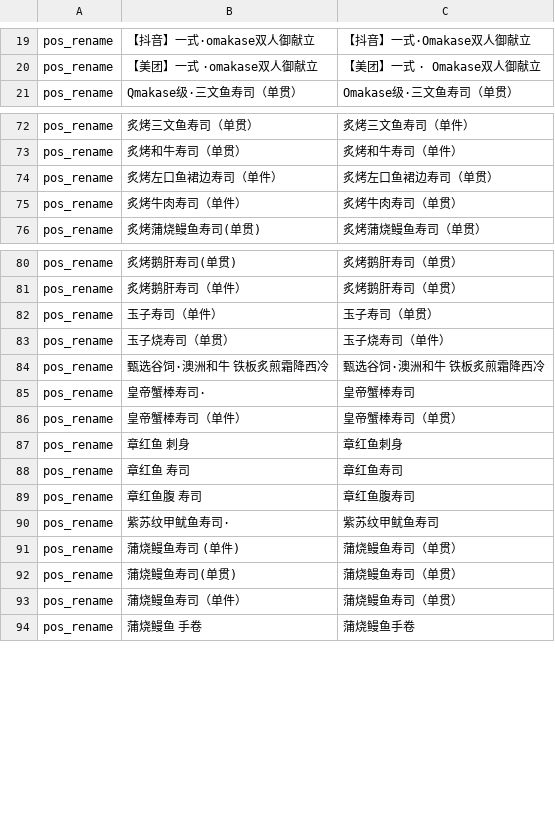
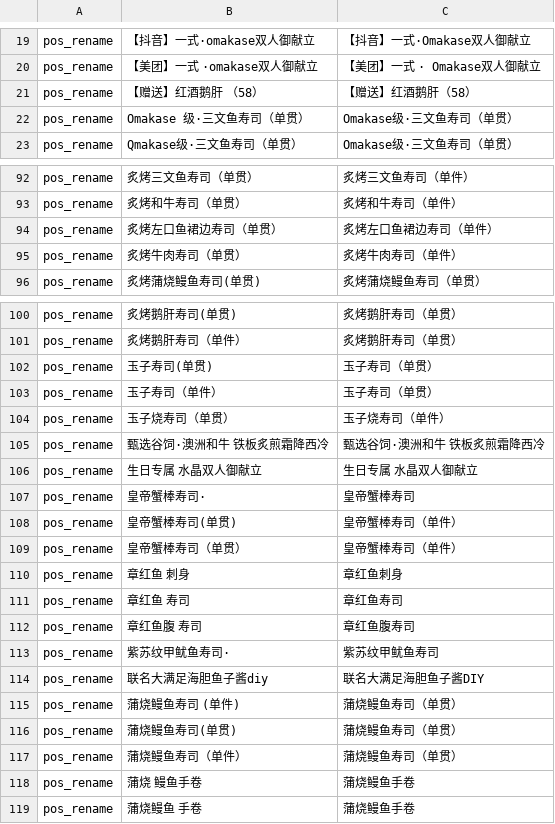
Before and after one commit to 0619patrick/menu-ranking, a CSV file: app/data/menus/yizheng/config.csv, drawn as a sheet; only a part is shown, gaps mark what is left out; the diff covers the shown part only.

Commit message:
修复鮨政映射关键bug: 同店同名菜品累加时丢失部分POS写法
问题: 上海港汇等店同时存在 'omakase级紫苏纹甲鱿鱼寿司（单贯）'(313份)
和 'omakase级紫苏纹甲鱿鱼寿司（单件）'(79份), 归一化后同名,
构建映射时后写入的覆盖先写入的, 导致单贯313份丢失 → 未匹配

修复: generate_yizheng_mapping.py
- build_dish_stores 同名【累加】数量/金额
- 每个(菜,店)保留全部原始写法列表(origs), 不再只存第一条
- pos_variants/std_name/pos_rename 从 origs 取全, 补齐半角括号等变体
- config.csv pos_rename 71→110条(补齐半角(单贯)/(单件)等写法)

结果: 34店未匹配品项 22→0, 全部正确归并; 对账 34店 0差异

```diff
--- a/app/data/menus/yizheng/config.csv
+++ b/app/data/menus/yizheng/config.csv
@@ -20,2 +20,4 @@ pos_rename,【抖音】一式·omakase双人御献立,【抖音】一式·Omakas
 pos_rename,【美团】一式 ·omakase双人御献立,【美团】一式 · Omakase双人御献立
+pos_rename,【赠送】红酒鹅肝  （58）,【赠送】红酒鹅肝（58）
+pos_rename,Omakase 级·三文鱼寿司（单贯）,Omakase级·三文鱼寿司（单贯）
 pos_rename,Qmakase级·三文鱼寿司（单贯）,Omakase级·三文鱼寿司（单贯）
@@ -73,4 +93,4 @@ pos_rename,炙烤三文鱼寿司（单贯）,炙烤三文鱼寿司（单件）
 pos_rename,炙烤和牛寿司（单贯）,炙烤和牛寿司（单件）
-pos_rename,炙烤左口鱼裙边寿司（单件）,炙烤左口鱼裙边寿司（单贯）
-pos_rename,炙烤牛肉寿司（单件）,炙烤牛肉寿司（单贯）
+pos_rename,炙烤左口鱼裙边寿司（单贯）,炙烤左口鱼裙边寿司（单件）
+pos_rename,炙烤牛肉寿司（单贯）,炙烤牛肉寿司（单件）
 pos_rename,炙烤蒲烧鳗鱼寿司(单贯),炙烤蒲烧鳗鱼寿司（单贯）
@@ -81,2 +101,3 @@ pos_rename,炙烤鹅肝寿司(单贯),炙烤鹅肝寿司（单贯）
 pos_rename,炙烤鹅肝寿司（单件）,炙烤鹅肝寿司（单贯）
+pos_rename,玉子寿司(单贯),玉子寿司（单贯）
 pos_rename,玉子寿司（单件）,玉子寿司（单贯）
@@ -84,4 +105,6 @@ pos_rename,玉子烧寿司（单贯）,玉子烧寿司（单件）
 pos_rename,甄选谷饲·澳洲和牛  铁板炙煎霜降西冷,甄选谷饲·澳洲和牛 铁板炙煎霜降西冷
+pos_rename,生日专属  水晶双人御献立,生日专属 水晶双人御献立
 pos_rename,皇帝蟹棒寿司·,皇帝蟹棒寿司
-pos_rename,皇帝蟹棒寿司（单件）,皇帝蟹棒寿司（单贯）
+pos_rename,皇帝蟹棒寿司(单贯),皇帝蟹棒寿司（单件）
+pos_rename,皇帝蟹棒寿司（单贯）,皇帝蟹棒寿司（单件）
 pos_rename,章红鱼 刺身,章红鱼刺身
@@ -90,2 +113,3 @@ pos_rename,章红鱼腹 寿司,章红鱼腹寿司
 pos_rename,紫苏纹甲鱿鱼寿司·,紫苏纹甲鱿鱼寿司
+pos_rename,联名大满足海胆鱼子酱diy,联名大满足海胆鱼子酱DIY
 pos_rename,蒲烧鳗鱼寿司 (单件),蒲烧鳗鱼寿司（单贯）
@@ -93,2 +117,3 @@ pos_rename,蒲烧鳗鱼寿司(单贯),蒲烧鳗鱼寿司（单贯）
 pos_rename,蒲烧鳗鱼寿司（单件）,蒲烧鳗鱼寿司（单贯）
+pos_rename,蒲烧 鳗鱼手卷,蒲烧鳗鱼手卷
 pos_rename,蒲烧鳗鱼 手卷,蒲烧鳗鱼手卷
```
Also changed, not shown: 18 added rows and 6 edited cells elsewhere in this file, app/data/menus/yizheng/menu.csv.
